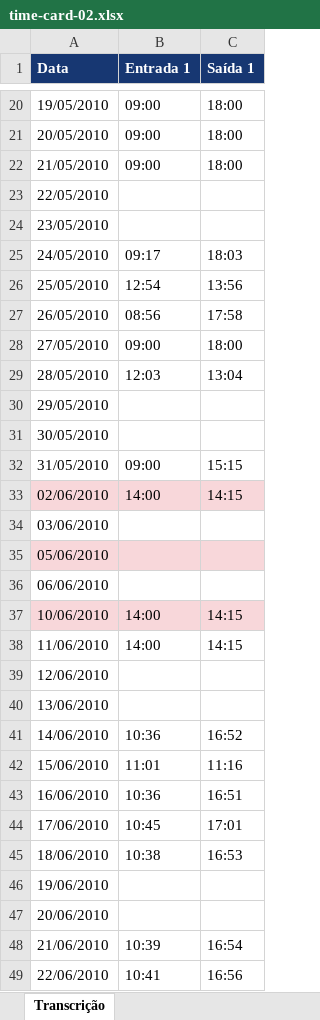
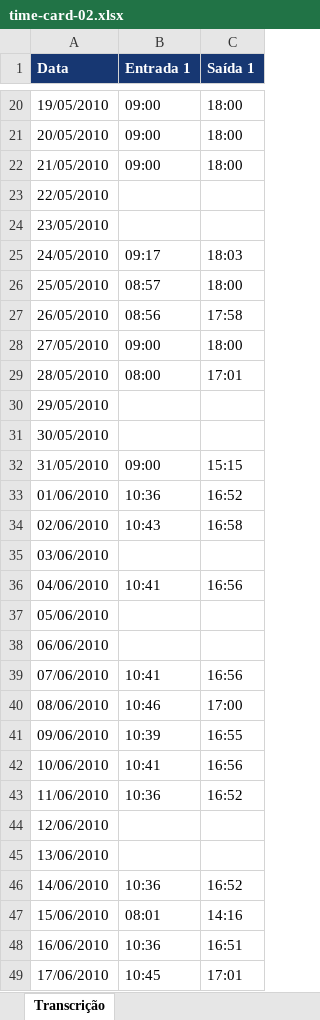
Before and after one commit to hatanaca/quick-filler-test, an Excel workbook: exemplos/output/time-card-02.xlsx, sheet Transcrição, drawn as a sheet; only a part is shown, gaps mark what is left out; the shorter side is filled out with more unchanged rows; values as stored, in another font and other column widths than the file's, no borders; addresses are those after the commit; the diff covers the shown part only; the diff names each change by its address in the sheet, - before the commit and + after, or states it on an @@ line.

```diff
--- a/exemplos/output/time-card-02.xlsx (sheet Transcrição)
+++ b/exemplos/output/time-card-02.xlsx (sheet Transcrição)
-B26 (Entrada 1): 12:54
+B26 (Entrada 1): 08:57
-C26 (Saída 1): 13:56
+C26 (Saída 1): 18:00
-B29 (Entrada 1): 12:03
+B29 (Entrada 1): 08:00
-C29 (Saída 1): 13:04
+C29 (Saída 1): 17:01
+row 33: 01/06/2010 | 10:36 | 16:52
-A34:C34 fill: #F8D7DA
+A34:C34 fill: none
-B34 (Entrada 1): 14:00
+B34 (Entrada 1): 10:43
-C34 (Saída 1): 14:15
+C34 (Saída 1): 16:58
+row 36: 04/06/2010 | 10:41 | 16:56
-A37:C37 fill: #F8D7DA
+A37:C37 fill: none
+row 39: 07/06/2010 | 10:41 | 16:56
+row 40: 08/06/2010 | 10:46 | 17:00
+row 41: 09/06/2010 | 10:39 | 16:55
-A42:C42 fill: #F8D7DA
+A42:C42 fill: none
-B42 (Entrada 1): 14:00
+B42 (Entrada 1): 10:41
-C42 (Saída 1): 14:15
+C42 (Saída 1): 16:56
-B43 (Entrada 1): 14:00
+B43 (Entrada 1): 10:36
-C43 (Saída 1): 14:15
+C43 (Saída 1): 16:52
-B47 (Entrada 1): 11:01
+B47 (Entrada 1): 08:01
-C47 (Saída 1): 11:16
+C47 (Saída 1): 14:16
```
Also changed, not shown: 11 added rows, 18 edited cells and cell formats elsewhere in this sheet, exemplos/output/cartao-ponto-1.xlsx, exemplos/output/time-card-01.xlsx, 46 other files.
